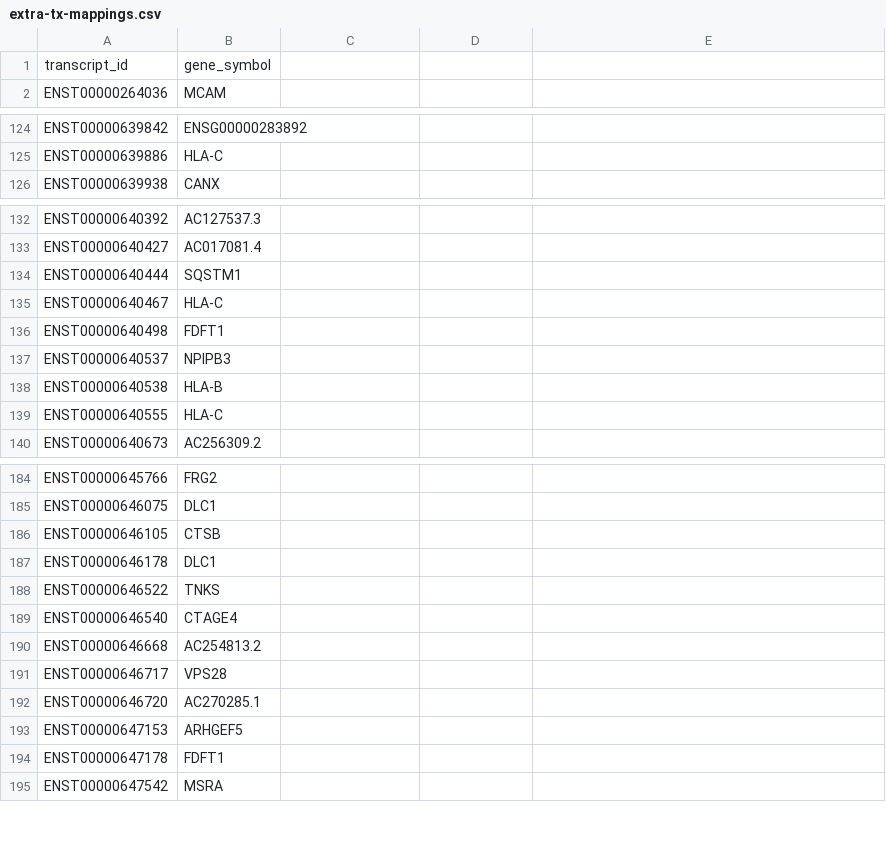
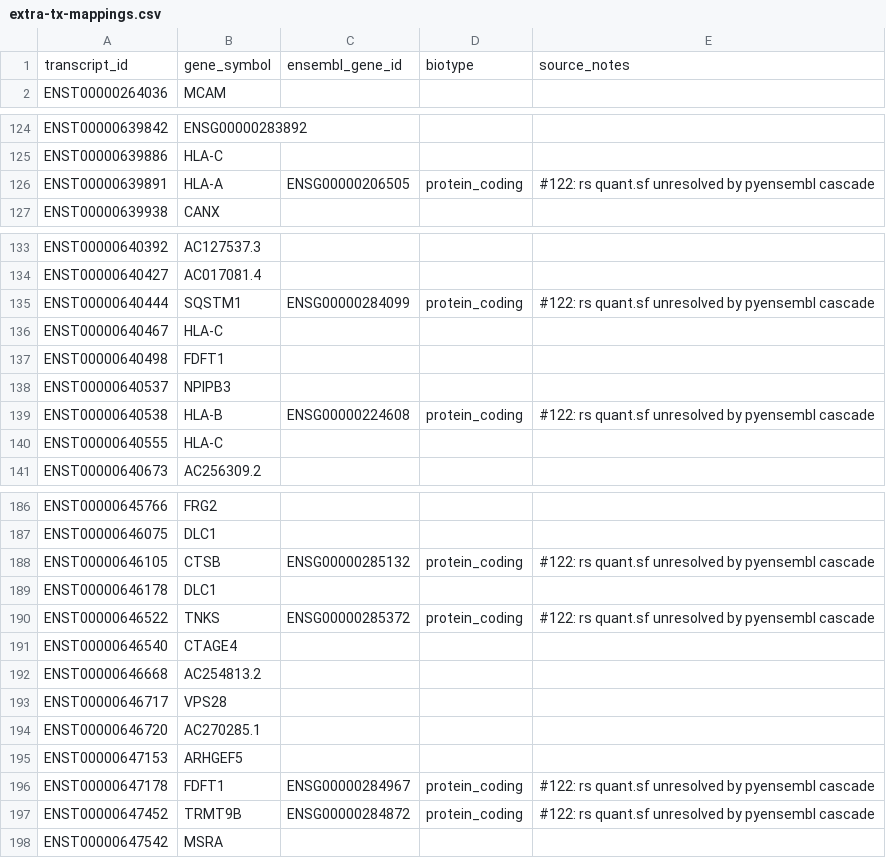
Before and after one commit to pirl-unc/pirlygenes, a CSV file: pirlygenes/data/extra-tx-mappings.csv, drawn as a sheet; only a part is shown, gaps mark what is left out; the diff covers the shown part only.

```diff
--- a/pirlygenes/data/extra-tx-mappings.csv
+++ b/pirlygenes/data/extra-tx-mappings.csv
@@ -1 +1 @@
-transcript_id,gene_symbol
+transcript_id,gene_symbol,ensembl_gene_id,biotype,source_notes
@@ -125,0 +126 @@ ENST00000639886,HLA-C
+ENST00000639891,HLA-A,ENSG00000206505,protein_coding,#122: rs quant.sf unresolved by pyensembl cascade
@@ -134 +135 @@ ENST00000640427,AC017081.4
-ENST00000640444,SQSTM1
+ENST00000640444,SQSTM1,ENSG00000284099,protein_coding,#122: rs quant.sf unresolved by pyensembl cascade
@@ -138 +139 @@ ENST00000640537,NPIPB3
-ENST00000640538,HLA-B
+ENST00000640538,HLA-B,ENSG00000224608,protein_coding,#122: rs quant.sf unresolved by pyensembl cascade
@@ -186 +188 @@ ENST00000646075,DLC1
-ENST00000646105,CTSB
+ENST00000646105,CTSB,ENSG00000285132,protein_coding,#122: rs quant.sf unresolved by pyensembl cascade
@@ -188 +190 @@ ENST00000646178,DLC1
-ENST00000646522,TNKS
+ENST00000646522,TNKS,ENSG00000285372,protein_coding,#122: rs quant.sf unresolved by pyensembl cascade
@@ -194 +196,2 @@ ENST00000647153,ARHGEF5
-ENST00000647178,FDFT1
+ENST00000647178,FDFT1,ENSG00000284967,protein_coding,#122: rs quant.sf unresolved by pyensembl cascade
+ENST00000647452,TRMT9B,ENSG00000284872,protein_coding,#122: rs quant.sf unresolved by pyensembl cascade
```
Also changed, not shown: 1 added row, 1 removed row and 39 edited cells elsewhere in this file, 3 other files.
